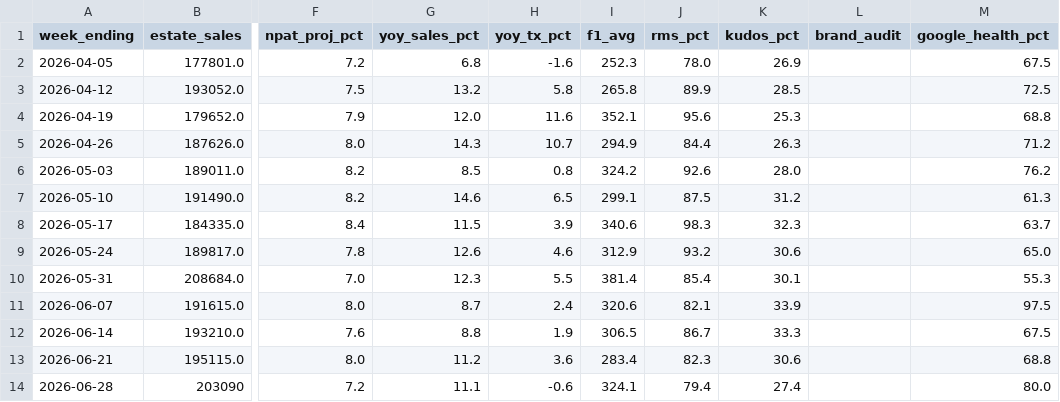
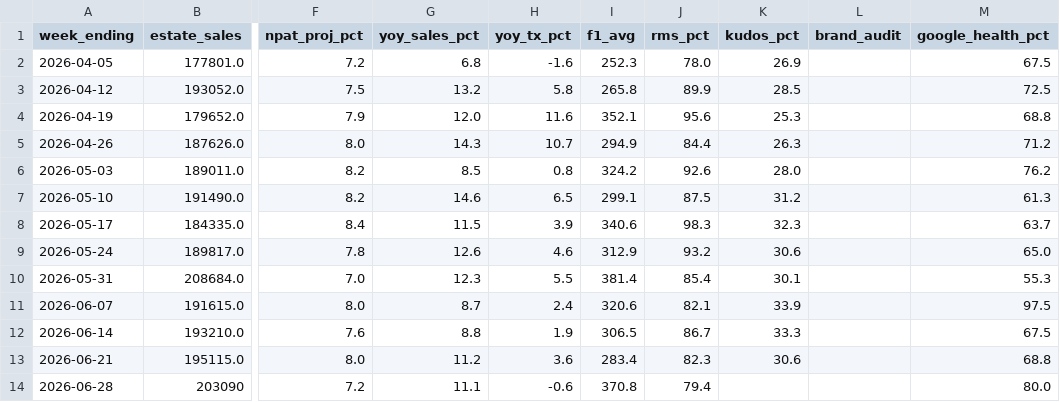
Before and after one commit to Fontana1974/bewiched-dashboards, a CSV file: weekly_history.csv, drawn as a sheet; only a part is shown, gaps mark what is left out; the diff names each change by its address in the sheet, - before the commit and + after, or states it on an @@ line.

```diff
--- a/weekly_history.csv
+++ b/weekly_history.csv
-I14 (f1_avg): 324.1
+I14 (f1_avg): 370.8
-K14 (kudos_pct): 27.4
+K14 (kudos_pct): (empty)
```
Also changed, not shown: the_race.csv, 40 other files.
